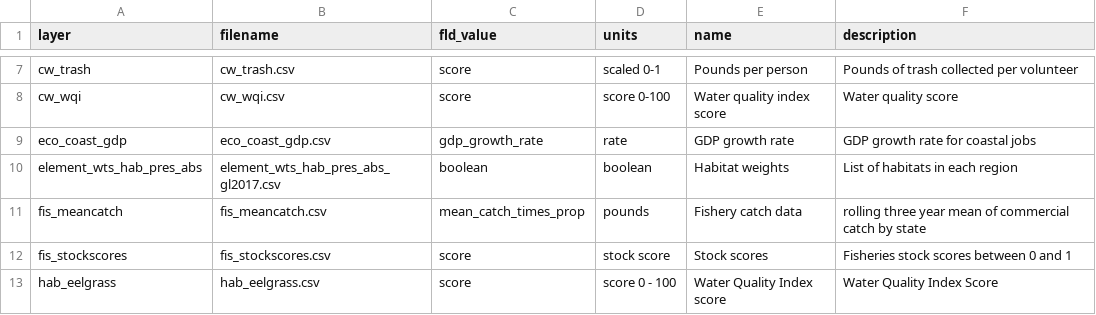
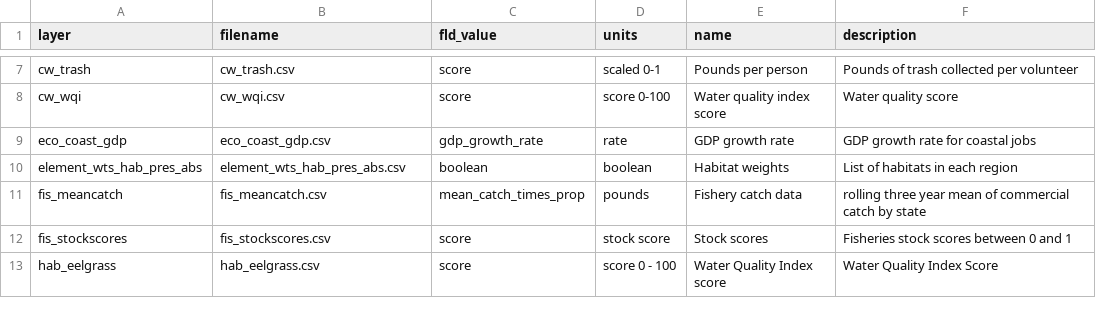
Before and after one commit to OHI-Northeast/ne-scores, a CSV file: region/layers_meta_data/layers_base.csv, drawn as a sheet; only a part is shown, gaps mark what is left out.

```diff
--- a/region/layers_meta_data/layers_base.csv
+++ b/region/layers_meta_data/layers_base.csv
@@ -9,3 +9,3 @@ cw_wqi,cw_wqi.csv,score,score 0-100,Water quality index score,Water quality scor
 eco_coast_gdp,eco_coast_gdp.csv,gdp_growth_rate,rate,GDP growth rate,GDP growth rate for coastal jobs
-element_wts_hab_pres_abs,element_wts_hab_pres_abs_gl2017.csv,boolean,boolean,Habitat weights,List of habitats in each region
+element_wts_hab_pres_abs,element_wts_hab_pres_abs.csv,boolean,boolean,Habitat weights,List of habitats in each region
 fis_meancatch,fis_meancatch.csv,mean_catch_times_prop,pounds,Fishery catch data,rolling three year mean of commercial catch by state
```
Also changed, not shown: region/layers.csv, region/layers/hab_eelgrass.csv, 20 other files.
